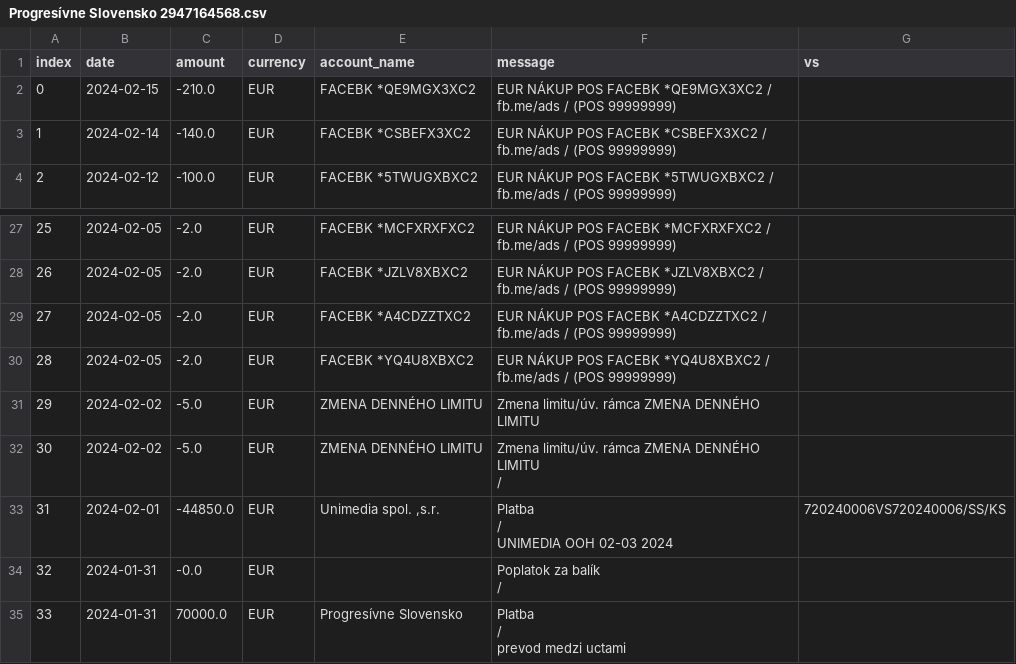
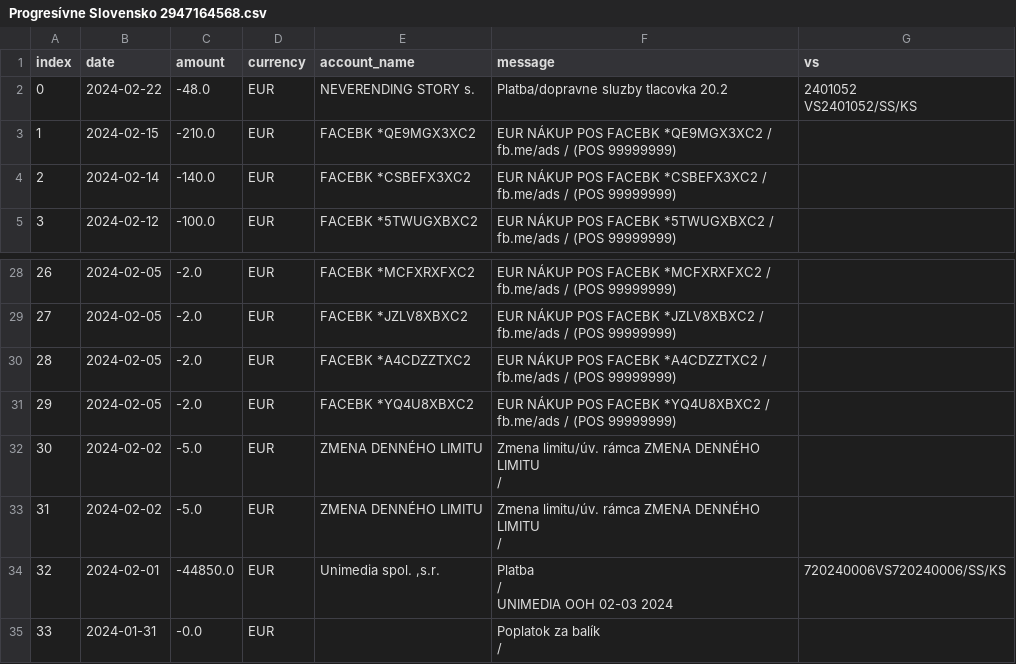
Before and after one commit to matusv/eu-elections-slovakia-2024, a CSV file: accounts/Progresívne Slovensko 2947164568.csv, drawn as a sheet; only a part is shown, gaps mark what is left out; the shorter side is filled out with more unchanged rows; addresses are those after the commit; ↵ is a line break in a cell; the diff names each change by its address in the sheet, - before the commit and + after, or states it on an @@ line.

```diff
--- a/accounts/Progresívne Slovensko 2947164568.csv
+++ b/accounts/Progresívne Slovensko 2947164568.csv
+row 2: 0 | 2024-02-22 | -48.0 | EUR | NEVERENDING STORY s. | Platba/dopravne sluzby tlacovka 20.2 | 2401052 ↵ VS2401052/SS/KS
@@ column A (index) renumbered from row 3 down @@
-F32 (message): Zmena limitu/úv. rámca ZMENA DENNÉHO LIMITU
+F32 (message): Zmena limitu/úv. rámca ZMENA DENNÉHO LIMITU ↵ /
```
Also changed, not shown: accounts/Republika 4917050358.csv, accounts/Slovensko 5213087085.csv, 3 other files.
